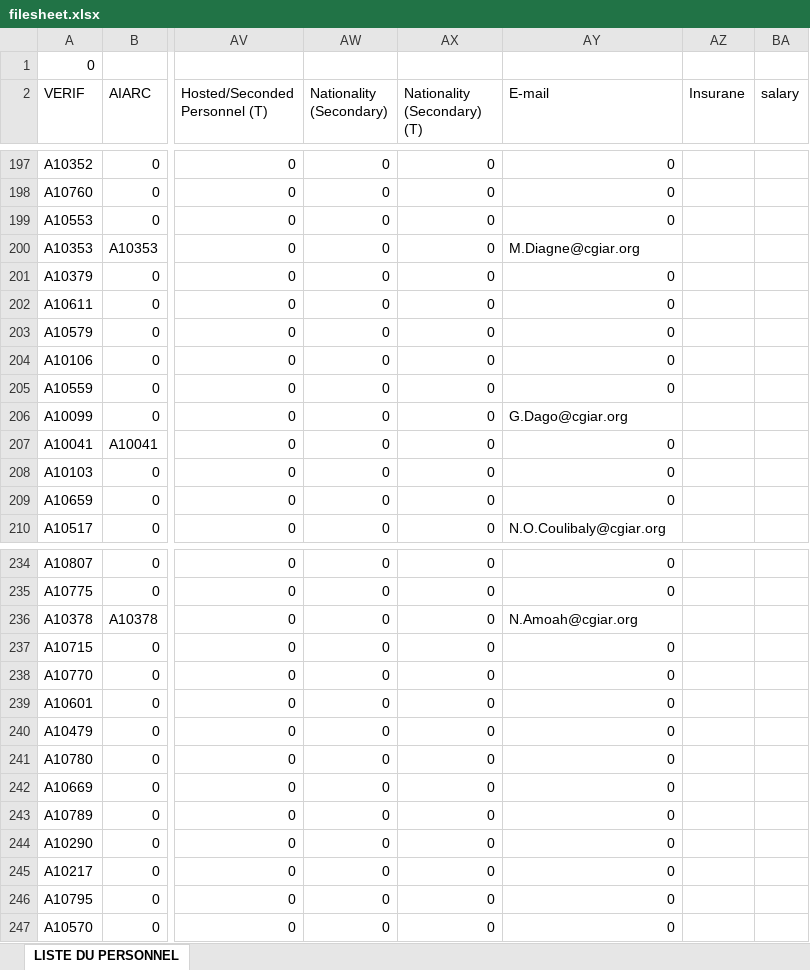
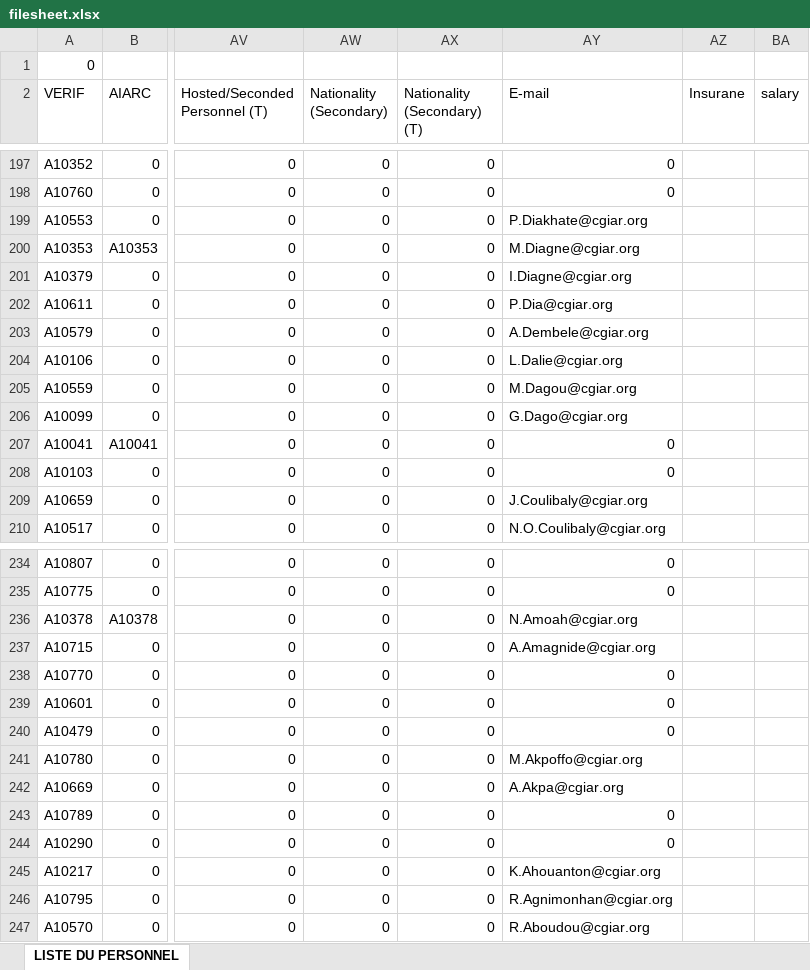
Before and after one commit to africaricehrtrainee/africarice-hr, an Excel workbook: express/db/filesheet.xlsx, sheet LISTE DU PERSONNEL, drawn as a sheet; only a part is shown, gaps mark what is left out; values as stored, in another font and other column widths than the file's, no cell formats; conditional formats not drawn; the diff covers the shown part only; the diff names each change by its address in the sheet, - before the commit and + after, or states it on an @@ line.

```diff
--- a/express/db/filesheet.xlsx (sheet LISTE DU PERSONNEL)
+++ b/express/db/filesheet.xlsx (sheet LISTE DU PERSONNEL)
-AY199 (E-mail): 0
+AY199 (E-mail): P.Diakhate@cgiar.org
-AY201 (E-mail): 0
+AY201 (E-mail): I.Diagne@cgiar.org
-AY202 (E-mail): 0
+AY202 (E-mail): P.Dia@cgiar.org
-AY203 (E-mail): 0
+AY203 (E-mail): A.Dembele@cgiar.org
-AY204 (E-mail): 0
+AY204 (E-mail): L.Dalie@cgiar.org
-AY205 (E-mail): 0
+AY205 (E-mail): M.Dagou@cgiar.org
-AY209 (E-mail): 0
+AY209 (E-mail): J.Coulibaly@cgiar.org
-AY237 (E-mail): 0
+AY237 (E-mail): A.Amagnide@cgiar.org
-AY241 (E-mail): 0
+AY241 (E-mail): M.Akpoffo@cgiar.org
-AY242 (E-mail): 0
+AY242 (E-mail): A.Akpa@cgiar.org
-AY245 (E-mail): 0
+AY245 (E-mail): K.Ahouanton@cgiar.org
-AY246 (E-mail): 0
+AY246 (E-mail): R.Agnimonhan@cgiar.org
-AY247 (E-mail): 0
+AY247 (E-mail): R.Aboudou@cgiar.org
```
Also changed, not shown: 46 edited cells elsewhere in this sheet, cell formats, 2 other files.
